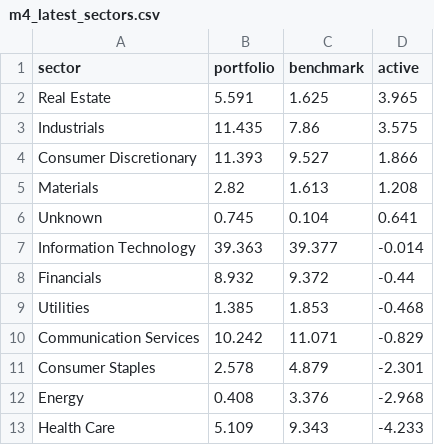
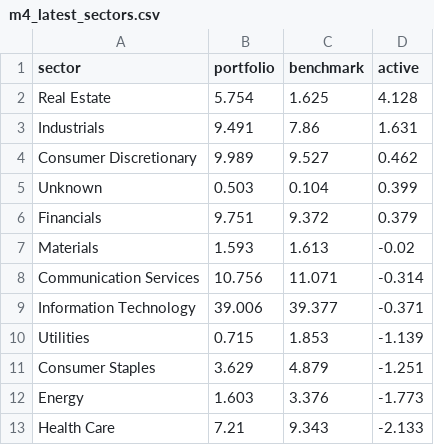
Before and after one commit to DarrenChee8/Systematic-Equity-, a CSV file: reports/m4_latest_sectors.csv, drawn as a sheet.

```diff
--- a/reports/m4_latest_sectors.csv
+++ b/reports/m4_latest_sectors.csv
@@ -1,13 +1,13 @@
 sector,portfolio,benchmark,active
-Real Estate,5.591,1.625,3.965
-Industrials,11.435,7.86,3.575
-Consumer Discretionary,11.393,9.527,1.866
-Materials,2.82,1.613,1.208
-Unknown,0.745,0.104,0.641
-Information Technology,39.363,39.377,-0.014
-Financials,8.932,9.372,-0.44
-Utilities,1.385,1.853,-0.468
-Communication Services,10.242,11.071,-0.829
-Consumer Staples,2.578,4.879,-2.301
-Energy,0.408,3.376,-2.968
-Health Care,5.109,9.343,-4.233
+Real Estate,5.754,1.625,4.128
+Industrials,9.491,7.86,1.631
+Consumer Discretionary,9.989,9.527,0.462
+Unknown,0.503,0.104,0.399
+Financials,9.751,9.372,0.379
+Materials,1.593,1.613,-0.02
+Communication Services,10.756,11.071,-0.314
+Information Technology,39.006,39.377,-0.371
+Utilities,0.715,1.853,-1.139
+Consumer Staples,3.629,4.879,-1.251
+Energy,1.603,3.376,-1.773
+Health Care,7.21,9.343,-2.133
```
Also changed, not shown: reports/m4_latest_holdings.csv, reports/m4_summary.csv, 17 other files.
